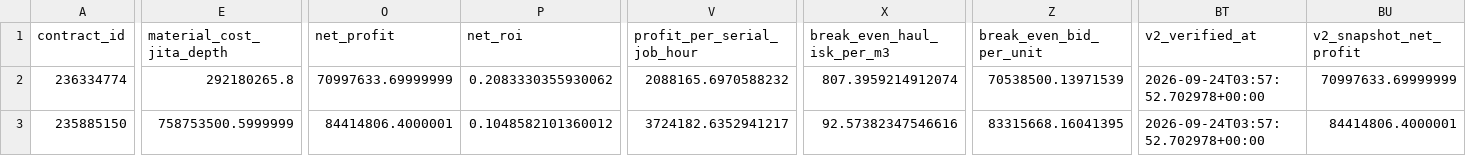
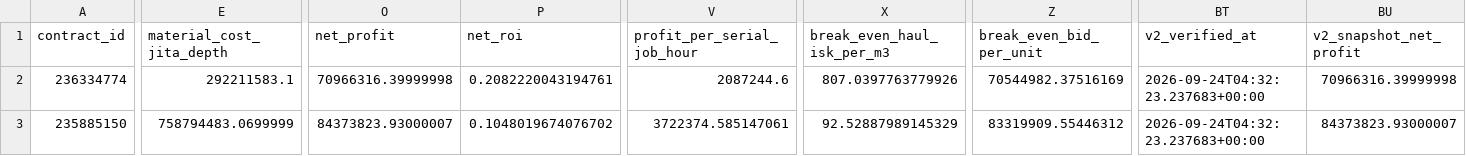
Before and after one commit to samson8964/chatgpt-eve, a CSV file: results/latest/bpc_v2_safe_candidates.csv, drawn as a sheet; only a part is shown, gaps mark what is left out; the diff covers the shown part only; the diff names each change by its address in the sheet, - before the commit and + after, or states it on an @@ line.

```diff
--- a/results/latest/bpc_v2_safe_candidates.csv
+++ b/results/latest/bpc_v2_safe_candidates.csv
-E2 (material_cost_jita_depth): 292180265.8
+E2 (material_cost_jita_depth): 292211583.1
-O2 (net_profit): 70997633.69999999
+O2 (net_profit): 70966316.39999998
-P2 (net_roi): 0.2083330355930062
+P2 (net_roi): 0.2082220043194761
-V2 (profit_per_serial_job_hour): 2088165.6970588232
+V2 (profit_per_serial_job_hour): 2087244.6
-X2 (break_even_haul_isk_per_m3): 807.3959214912074
+X2 (break_even_haul_isk_per_m3): 807.0397763779926
-Z2 (break_even_bid_per_unit): 70538500.13971539
+Z2 (break_even_bid_per_unit): 70544982.37516169
-BT2:BT3 (v2_verified_at): 2026-09-24T03:57:52.702978+00:00
+BT2:BT3 (v2_verified_at): 2026-09-24T04:32:23.237683+00:00
-BU2 (v2_snapshot_net_profit): 70997633.69999999
+BU2 (v2_snapshot_net_profit): 70966316.39999998
-E3 (material_cost_jita_depth): 758753500.5999999
+E3 (material_cost_jita_depth): 758794483.0699999
-O3 (net_profit): 84414806.4000001
+O3 (net_profit): 84373823.93000007
-P3 (net_roi): 0.1048582101360012
+P3 (net_roi): 0.1048019674076702
-V3 (profit_per_serial_job_hour): 3724182.6352941217
+V3 (profit_per_serial_job_hour): 3722374.585147061
-X3 (break_even_haul_isk_per_m3): 92.57382347546616
+X3 (break_even_haul_isk_per_m3): 92.52887989145329
-Z3 (break_even_bid_per_unit): 83315668.16041395
+Z3 (break_even_bid_per_unit): 83319909.55446312
-BU3 (v2_snapshot_net_profit): 84414806.4000001
+BU3 (v2_snapshot_net_profit): 84373823.93000007
```
Also changed, not shown: 91 edited cells elsewhere in this file, results/latest/all_executable_scored.csv, results/latest/excluded.csv, 21 other files.
